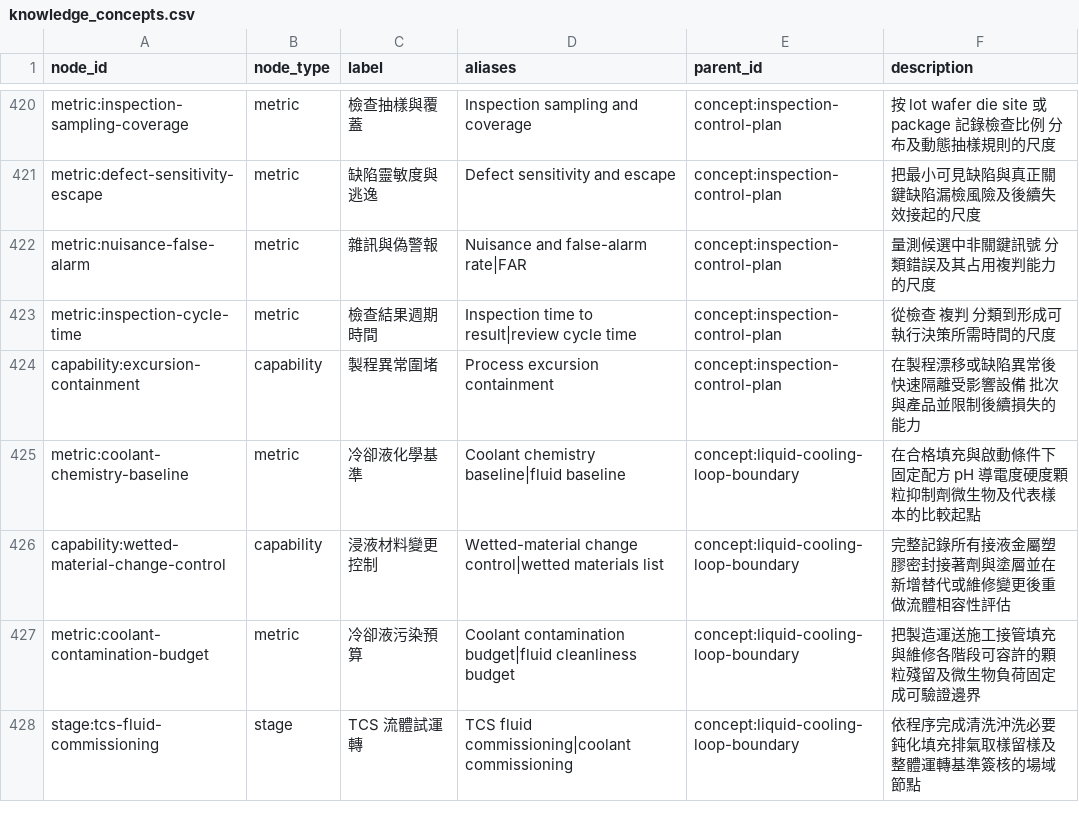
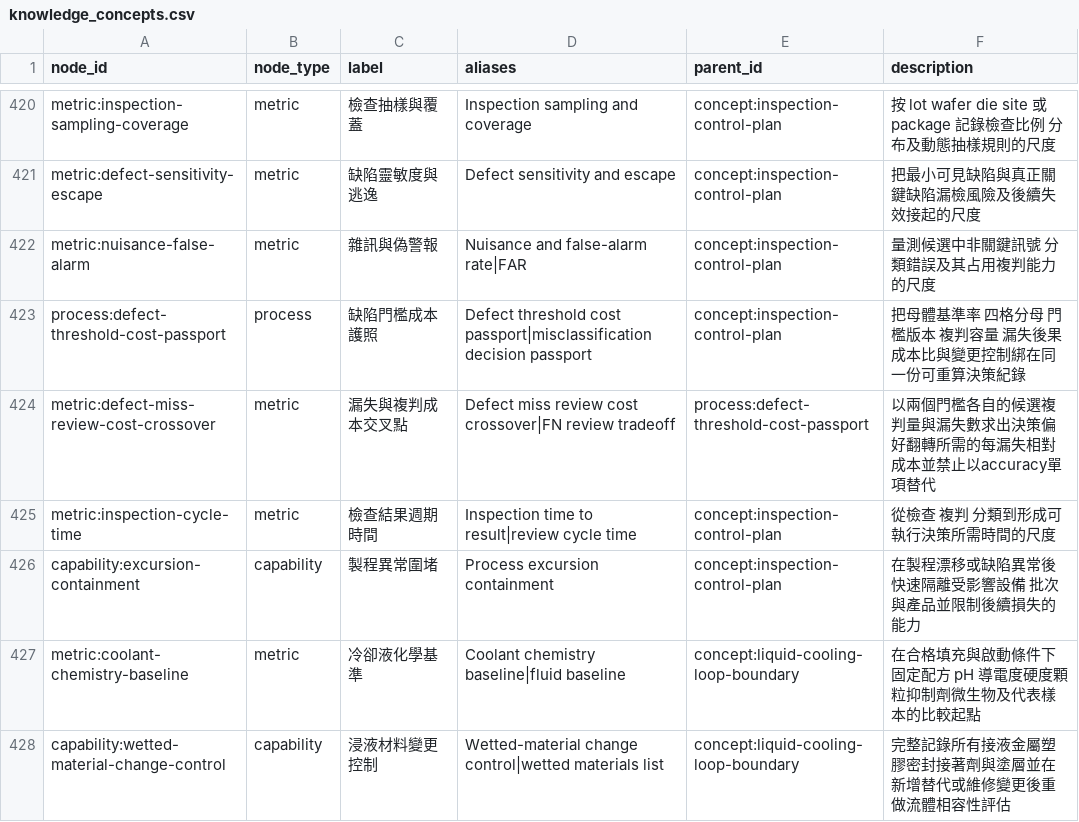
Before and after one commit to DennisLiuCk/strong-weak-scanner, a CSV file: config/knowledge_concepts.csv, drawn as a sheet; only a part is shown, gaps mark what is left out; the shorter side is filled out with more unchanged rows.

```diff
--- a/config/knowledge_concepts.csv
+++ b/config/knowledge_concepts.csv
@@ -422,2 +422,4 @@ metric:defect-sensitivity-escape,metric,缺陷靈敏度與逃逸,Defect sensitiv
 metric:nuisance-false-alarm,metric,雜訊與偽警報,Nuisance and false-alarm rate|FAR,concept:inspection-control-plan,量測候選中非關鍵訊號 分類錯誤及其占用複判能力的尺度
+process:defect-threshold-cost-passport,process,缺陷門檻成本護照,Defect threshold cost passport|misclassification decision passport,concept:inspection-control-plan,把母體基準率 四格分母 門檻版本 複判容量 漏失後果 成本比與變更控制綁在同一份可重算決策紀錄
+metric:defect-miss-review-cost-crossover,metric,漏失與複判成本交叉點,Defect miss review cost crossover|FN review tradeoff,process:defect-threshold-cost-passport,以兩個門檻各自的候選複判量與漏失數求出決策偏好翻轉所需的每漏失相對成本並禁止以accuracy單項替代
 metric:inspection-cycle-time,metric,檢查結果週期時間,Inspection time to result|review cycle time,concept:inspection-control-plan,從檢查 複判 分類到形成可執行決策所需時間的尺度
```
Also changed, not shown: notes/research_method_reviews/monitor_reviews.csv, notes/research_topics/scan_log.csv, 5 other files.
